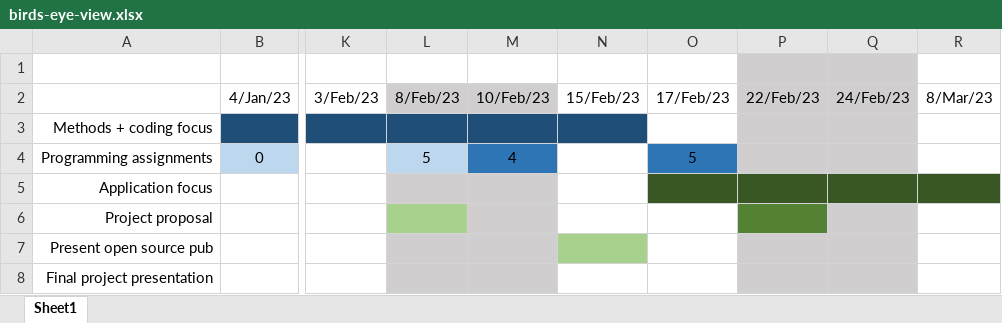
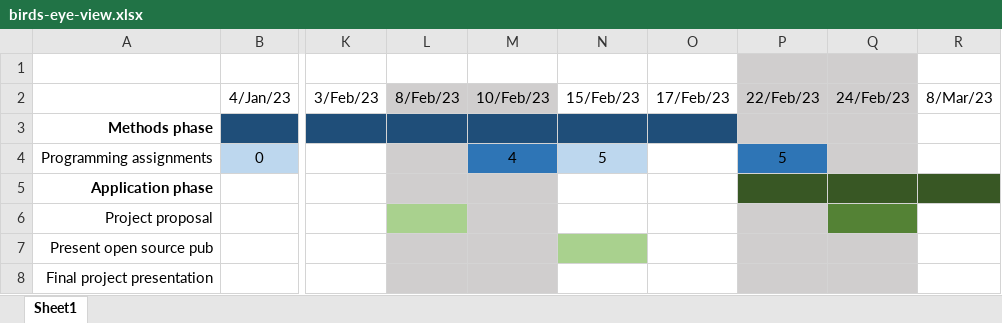
Before and after one commit to altonrus/epib-676, an Excel workbook: sessions/01-introduction/birds-eye-view.xlsx, sheet Sheet1, drawn as a sheet; only a part is shown, gaps mark what is left out; values as stored, in another font and other column widths than the file's, no borders; charts and pictures not drawn; the diff names each change by its address in the sheet, - before the commit and + after, or states it on an @@ line.

Commit message:
tweaked syllabus, wrote most of session 1 slides

```diff
--- a/sessions/01-introduction/birds-eye-view.xlsx (sheet Sheet1)
+++ b/sessions/01-introduction/birds-eye-view.xlsx (sheet Sheet1)
-A3: Methods + coding focus
+A3: Methods phase
-A3 bold: off
+A3 bold: on
-O3 fill: none
+O3 fill: #1F4E79
-L4 (8/Feb/23): 5
+L4 (8/Feb/23): (empty)
-L4 fill: #BDD7EE
+L4 fill: #D0CECE
-N4 (15/Feb/23): (empty)
+N4 (15/Feb/23): 5
-N4 fill: none
+N4 fill: #BDD7EE
-O4 (17/Feb/23): 5
+O4 (17/Feb/23): (empty)
-O4 fill: #2E75B6
+O4 fill: none
-P4 (22/Feb/23): (empty)
+P4 (22/Feb/23): 5
-P4 fill: #D0CECE
+P4 fill: #2E75B6
-A5: Application focus
+A5: Application phase
-A5 bold: off
+A5 bold: on
-O5 fill: #385724
+O5 fill: none
-P6 fill: #548235
+P6 fill: #D0CECE
-Q6 fill: #D0CECE
+Q6 fill: #548235
```
Also changed, not shown: charts or pictures, 28 other files.
